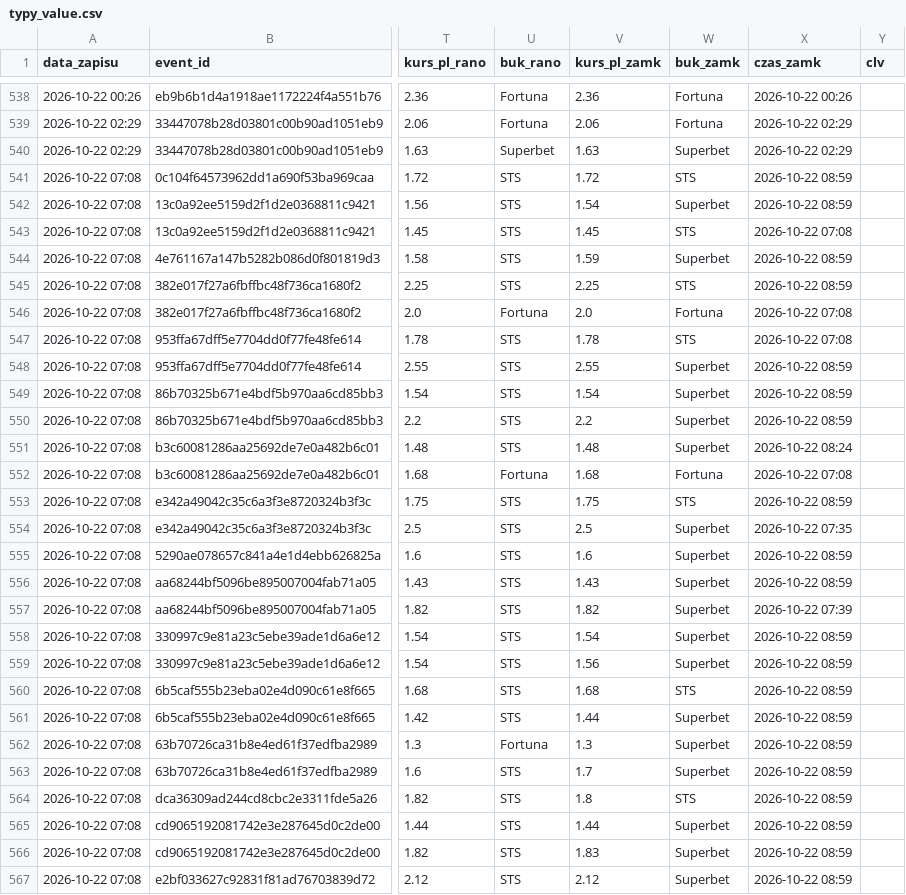
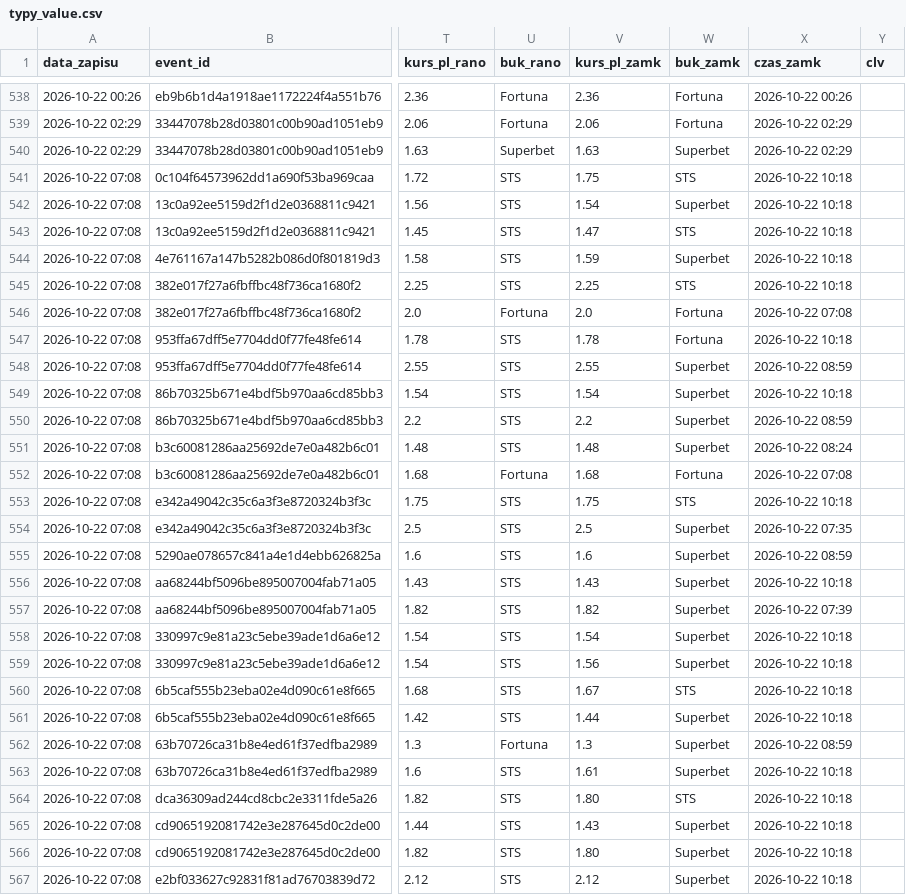
Before and after one commit to lewym90/typer, a CSV file: docs/data/typy_value.csv, drawn as a sheet; only a part is shown, gaps mark what is left out; the diff covers the shown part only; the diff names each change by its address in the sheet, - before the commit and + after, or states it on an @@ line.

Commit message:
Typy 2026-10-22 08:18

```diff
--- a/docs/data/typy_value.csv
+++ b/docs/data/typy_value.csv
-V541 (kurs_pl_zamk): 1.72
+V541 (kurs_pl_zamk): 1.75
-X541:X542 (czas_zamk): 2026-10-22 08:59
+X541:X542 (czas_zamk): 2026-10-22 10:18
-V543 (kurs_pl_zamk): 1.45
+V543 (kurs_pl_zamk): 1.47
-X543 (czas_zamk): 2026-10-22 07:08
+X543 (czas_zamk): 2026-10-22 10:18
-X544:X545 (czas_zamk): 2026-10-22 08:59
+X544:X545 (czas_zamk): 2026-10-22 10:18
-W547 (buk_zamk): STS
+W547 (buk_zamk): Fortuna
-X547 (czas_zamk): 2026-10-22 07:08
+X547 (czas_zamk): 2026-10-22 10:18
-X549 (czas_zamk): 2026-10-22 08:59
+X549 (czas_zamk): 2026-10-22 10:18
-X553 (czas_zamk): 2026-10-22 08:59
+X553 (czas_zamk): 2026-10-22 10:18
-X556 (czas_zamk): 2026-10-22 08:59
+X556 (czas_zamk): 2026-10-22 10:18
-X558:X561 (czas_zamk): 2026-10-22 08:59
+X558:X561 (czas_zamk): 2026-10-22 10:18
-V560 (kurs_pl_zamk): 1.68
+V560 (kurs_pl_zamk): 1.67
-V563 (kurs_pl_zamk): 1.7
+V563 (kurs_pl_zamk): 1.61
-X563:X567 (czas_zamk): 2026-10-22 08:59
+X563:X567 (czas_zamk): 2026-10-22 10:18
-V564 (kurs_pl_zamk): 1.8
+V564 (kurs_pl_zamk): 1.80
-V565 (kurs_pl_zamk): 1.44
+V565 (kurs_pl_zamk): 1.43
-V566 (kurs_pl_zamk): 1.83
+V566 (kurs_pl_zamk): 1.80
```
Also changed, not shown: 3 added rows and 23 edited cells elsewhere in this file, docs/data/typy_inne.csv, docs/data/typy_pewne.csv, 7 other files.
